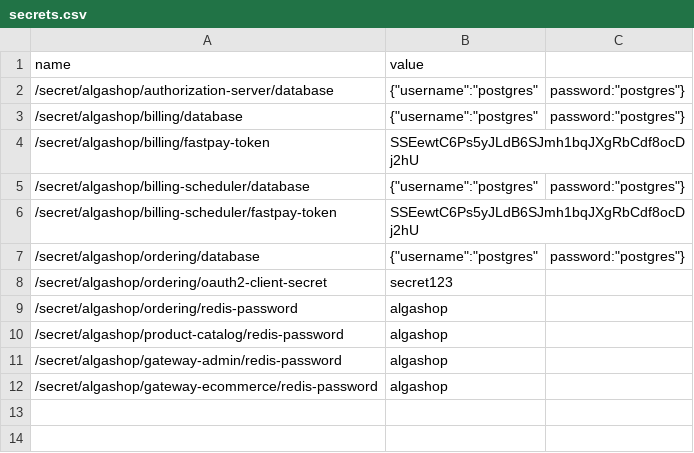
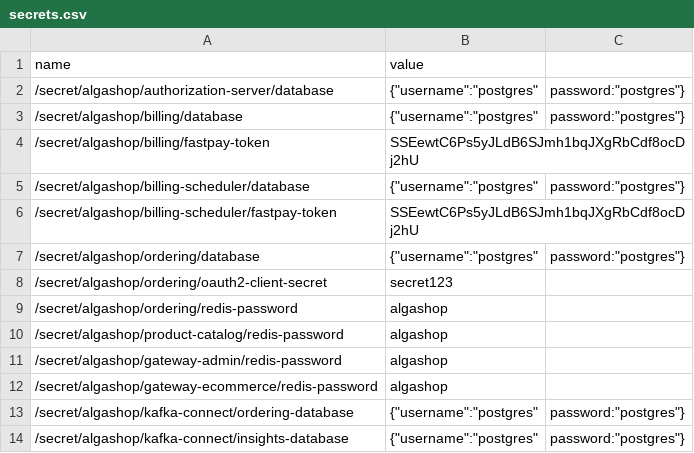
Before and after one commit to algaworks/ems-algashop-meta, a CSV file: etc/aws/secrets.csv, drawn as a sheet; the diff names each change by its address in the sheet, - before the commit and + after, or states it on an @@ line.

Commit message:
EMS - 08.05.02 - Armazenando segredos dos conectores no Secrets Manager

```diff
--- a/etc/aws/secrets.csv
+++ b/etc/aws/secrets.csv
+row 13: /secret/algashop/kafka-connect/ordering-database | {"username":"postgres" | password:"postgres"}
+row 14: /secret/algashop/kafka-connect/insights-database | {"username":"postgres" | password:"postgres"}
```
Also changed, not shown: 4 other files.
